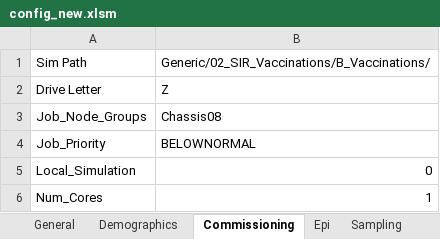
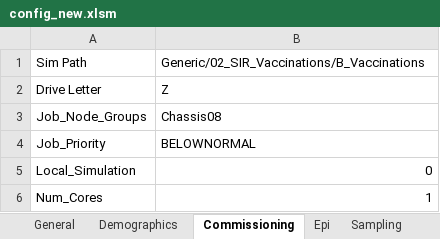
Before and after one commit to InstituteforDiseaseModeling/EMOD-Typhoid, an Excel workbook: Regression/Scenarios/Generic/02_SIR_Vaccinations/B_Vaccinations/config_new.xlsm, sheet Commissioning, drawn as a sheet; values as stored, in another font and other column widths than the file's, no borders; the diff names each change by its address in the sheet, - before the commit and + after, or states it on an @@ line.

Commit message:
Regenerated xlsm files based on latest template.

```diff
--- a/Regression/Scenarios/Generic/02_SIR_Vaccinations/B_Vaccinations/config_new.xlsm (sheet Commissioning)
+++ b/Regression/Scenarios/Generic/02_SIR_Vaccinations/B_Vaccinations/config_new.xlsm (sheet Commissioning)
-B1: Generic/02_SIR_Vaccinations/B_Vaccinations/
+B1: Generic/02_SIR_Vaccinations/B_Vaccinations
```
Also changed, not shown: sheet Campaign, Regression/Scenarios/Generic/02_SIR_Vaccinations/C_TargetedVaccinations/config_new.xlsm, Regression/Scenarios/Generic/03_SEIR/config_new.xlsm, 28 other files.
